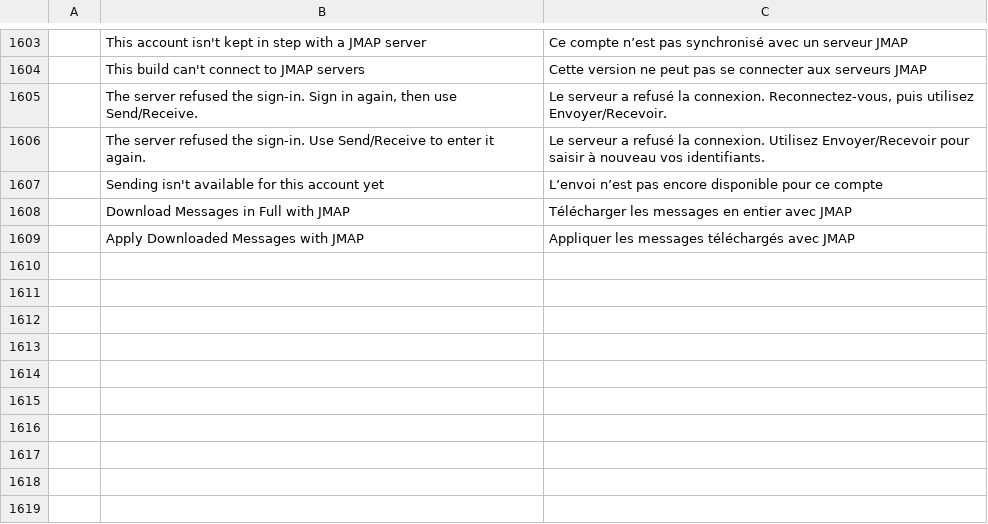
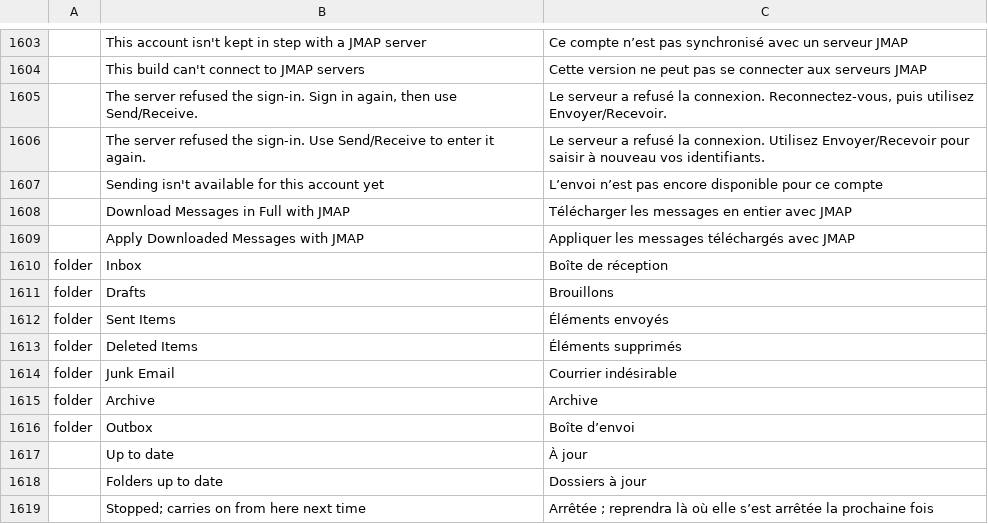
Before and after one commit to bvisible/mailcraft, a TSV file: crates/ui-egui/src/i18n/fr.tsv, drawn as a sheet; only a part is shown, gaps mark what is left out; the diff names each change by its address in the sheet, - before the commit and + after, or states it on an @@ line.

Commit message:
feat(i18n): the dates, the standard folders and the end of a run in the interface's language
The dates of the message list and of an open message are written with the day and
month names of the interface's language, a numeric date day first (sam. 15:05,
3 oct., 03.10.2025); the dates a message carries stay the protocol's. An account's
standard folders show by their names in that language whatever their server calls
them (Boîte de réception for INBOX), and the engine's words for the end of a
Send/Receive (Up to date) are shown in it too. French for all of them.

```diff
--- a/crates/ui-egui/src/i18n/fr.tsv
+++ b/crates/ui-egui/src/i18n/fr.tsv
+row 1610: folder | Inbox | Boîte de réception
+row 1611: folder | Drafts | Brouillons
+row 1612: folder | Sent Items | Éléments envoyés
+row 1613: folder | Deleted Items | Éléments supprimés
+row 1614: folder | Junk Email | Courrier indésirable
+row 1615: folder | Archive | Archive
+row 1616: folder | Outbox | Boîte d’envoi
+row 1617:  | Up to date | À jour
+row 1618:  | Folders up to date | Dossiers à jour
+row 1619:  | Stopped; carries on from here next time | Arrêtée ; reprendra là où elle s’est arrêtée la prochaine fois
```
Also changed, not shown: 4 other files.
